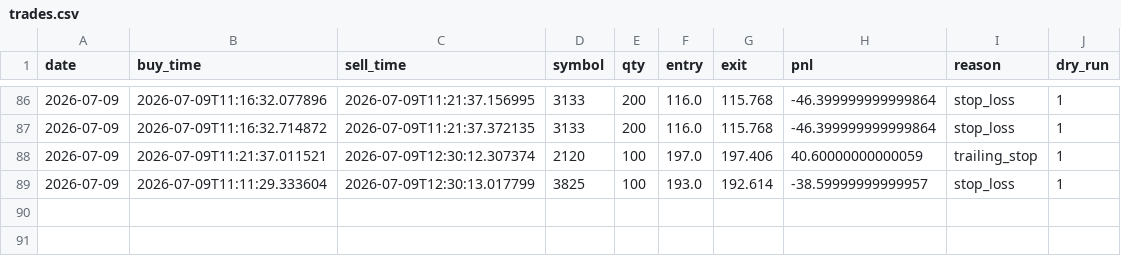
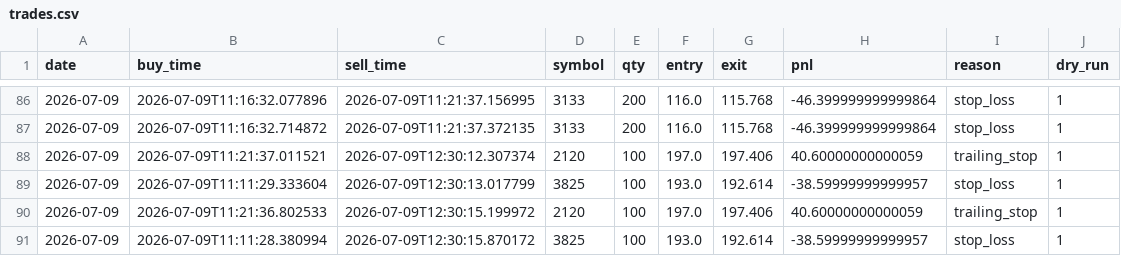
Before and after one commit to mikijuku/kabu-dashboard, a CSV file: reports/trades.csv, drawn as a sheet; only a part is shown, gaps mark what is left out; the diff names each change by its address in the sheet, - before the commit and + after, or states it on an @@ line.

Commit message:
data update

```diff
--- a/reports/trades.csv
+++ b/reports/trades.csv
+row 90: 2026-07-09 | 2026-07-09T11:21:36.802533 | 2026-07-09T12:30:15.199972 | 2120 | 100 | 197.0 | 197.406 | 40.60000000000059 | trailing_stop | 1
+row 91: 2026-07-09 | 2026-07-09T11:11:28.380994 | 2026-07-09T12:30:15.870172 | 3825 | 100 | 193.0 | 192.614 | -38.59999999999957 | stop_loss | 1
```
Also changed, not shown: 1 other file.
